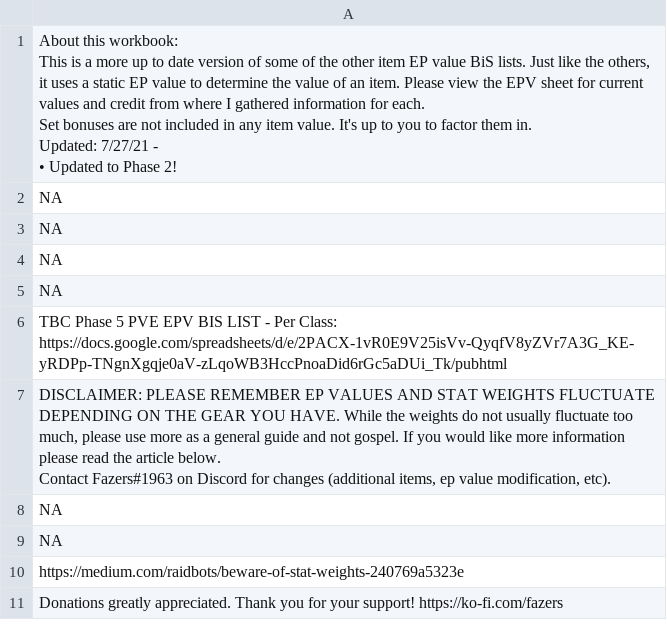
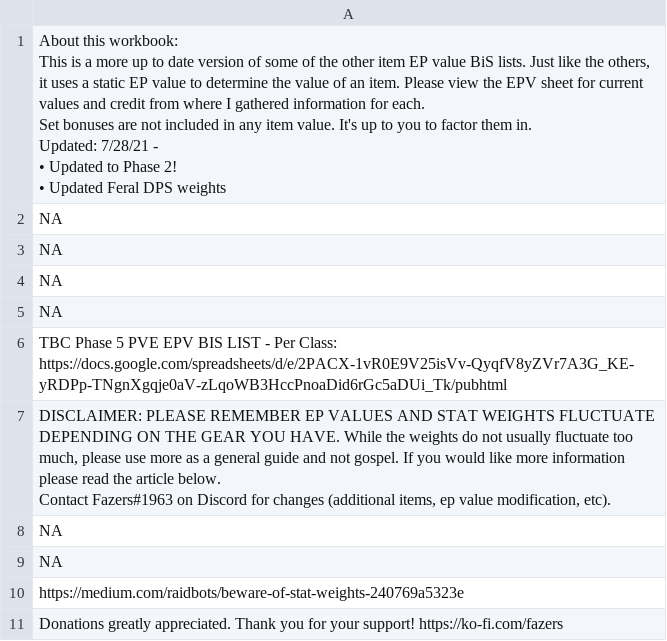
Before and after one commit to amoeba/wowclassicbis, a CSV file: Intro..csv, drawn as a sheet.

```diff
--- a/Intro..csv
+++ b/Intro..csv
@@ -1,7 +1,8 @@
-"About this workbook:
-This is a more up to date version of some of the other item EP value BiS lists.  Just like the others, it uses a static EP value to determine the value of an item. Please view the EPV sheet for current values and credit from where I gathered information for each.
-Set bonuses are not included in any item value.  It's up to you to factor them in.
-
-Updated: 7/27/21 -
-• Updated to Phase 2!"
+"About this workbook:
+This is a more up to date version of some of the other item EP value BiS lists.  Just like the others, it uses a static EP value to determine the value of an item. Please view the EPV sheet for current values and credit from where I gathered information for each.
+Set bonuses are not included in any item value.  It's up to you to factor them in.
+
+Updated: 7/28/21 -
+• Updated to Phase 2!
+• Updated Feral DPS weights"
 NA
```
Also changed, not shown: Cat.csv, EPV.csv, 1 other file.
